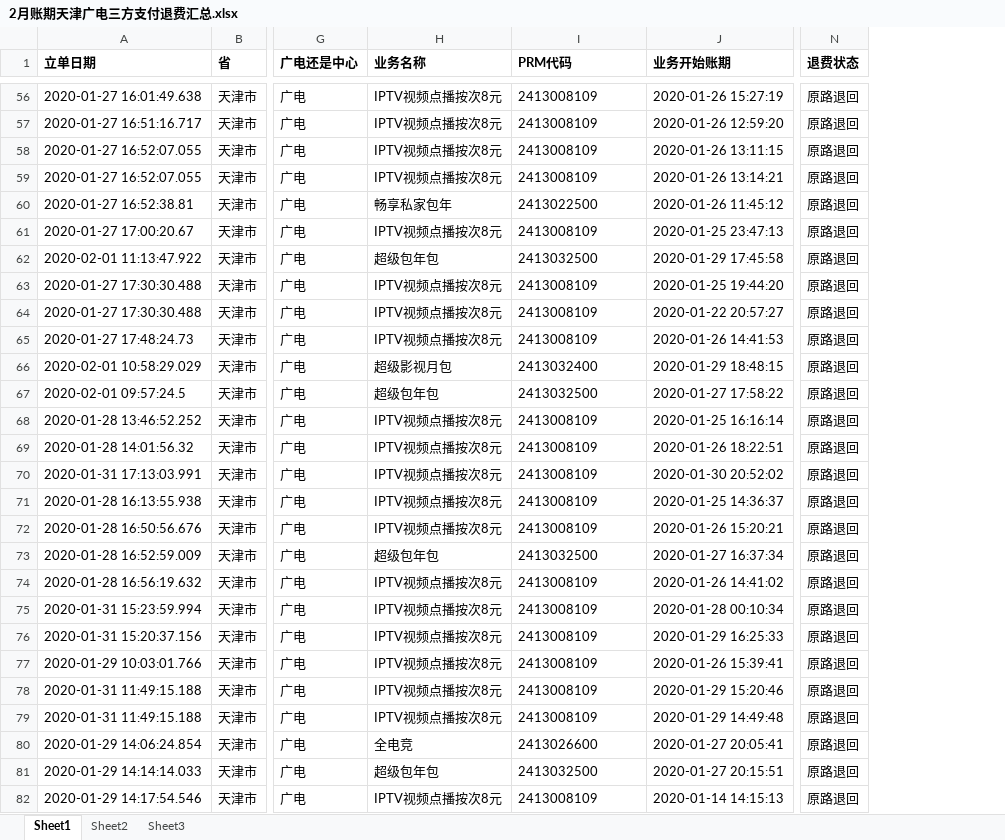
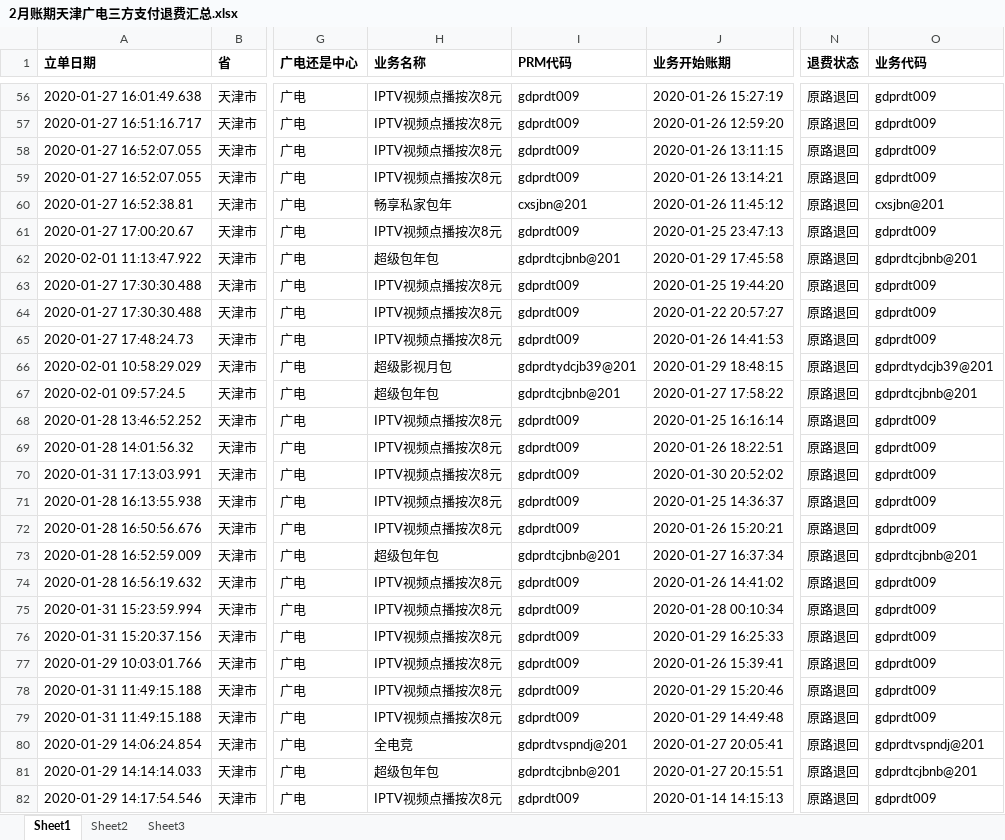
Before and after one commit to lixin2015y/dataSupply, an Excel workbook: 2月账期天津广电三方支付退费汇总.xlsx, sheet Sheet1, drawn as a sheet; only a part is shown, gaps mark what is left out; values as stored, in another font and other column widths than the file's, no borders; the diff covers the shown part only; the diff names each change by its address in the sheet, - before the commit and + after, or states it on an @@ line.

```diff
--- a/2月账期天津广电三方支付退费汇总.xlsx (sheet Sheet1)
+++ b/2月账期天津广电三方支付退费汇总.xlsx (sheet Sheet1)
+column O (业务代码), rows 56-82: gdprdt009 | gdprdt009 | gdprdt009 | gdprdt009 | cxsjbn@201 | gdprdt009 | gdprdtcjbnb@201 | gdprdt009 | gdprdt009 | gdprdt009 | gdprdtydcjb39@201 | gdprdtcjbnb@201 | gdprdt009 | gdprdt009 | gdprdt009 | gdprdt009 | gdprdt009 | gdprdtcjbnb@201 | gdprdt009 | gdprdt009 | gdprdt009 | gdprdt009 | gdprdt009 | gdprdt009 | gdprdtvspndj@201 | gdprdtcjbnb@201 | gdprdt009
-I56:I59 (PRM代码): 2413008109
+I56:I59 (PRM代码): gdprdt009
-I60 (PRM代码): 2413022500
+I60 (PRM代码): cxsjbn@201
-I61 (PRM代码): 2413008109
+I61 (PRM代码): gdprdt009
-I62 (PRM代码): 2413032500
+I62 (PRM代码): gdprdtcjbnb@201
-I63:I65 (PRM代码): 2413008109
+I63:I65 (PRM代码): gdprdt009
-I66 (PRM代码): 2413032400
+I66 (PRM代码): gdprdtydcjb39@201
-I67 (PRM代码): 2413032500
+I67 (PRM代码): gdprdtcjbnb@201
-I68:I72 (PRM代码): 2413008109
+I68:I72 (PRM代码): gdprdt009
-I73 (PRM代码): 2413032500
+I73 (PRM代码): gdprdtcjbnb@201
-I74:I79 (PRM代码): 2413008109
+I74:I79 (PRM代码): gdprdt009
-I80 (PRM代码): 2413026600
+I80 (PRM代码): gdprdtvspndj@201
-I81 (PRM代码): 2413032500
+I81 (PRM代码): gdprdtcjbnb@201
-I82 (PRM代码): 2413008109
+I82 (PRM代码): gdprdt009
```
Also changed, not shown: 227 edited cells elsewhere in this sheet, 10 other files.
